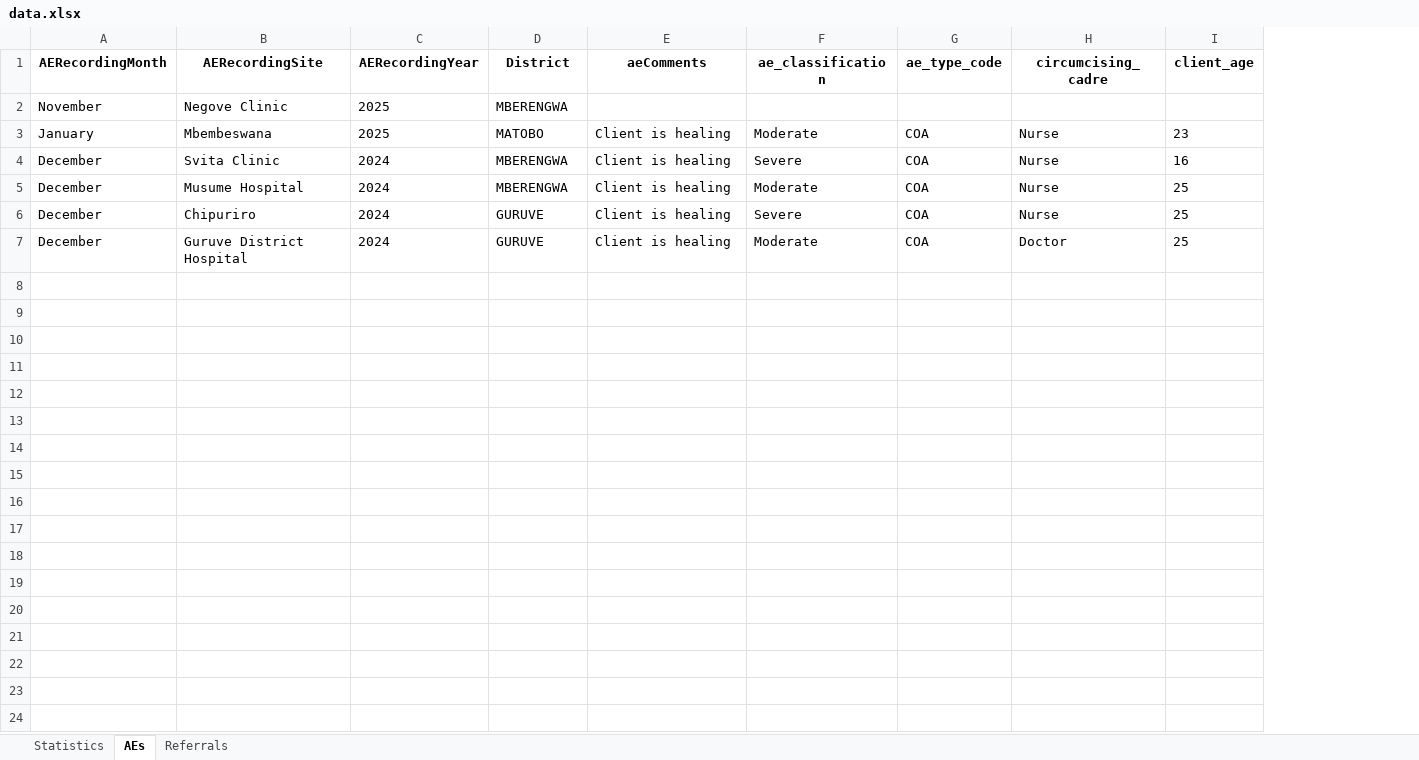
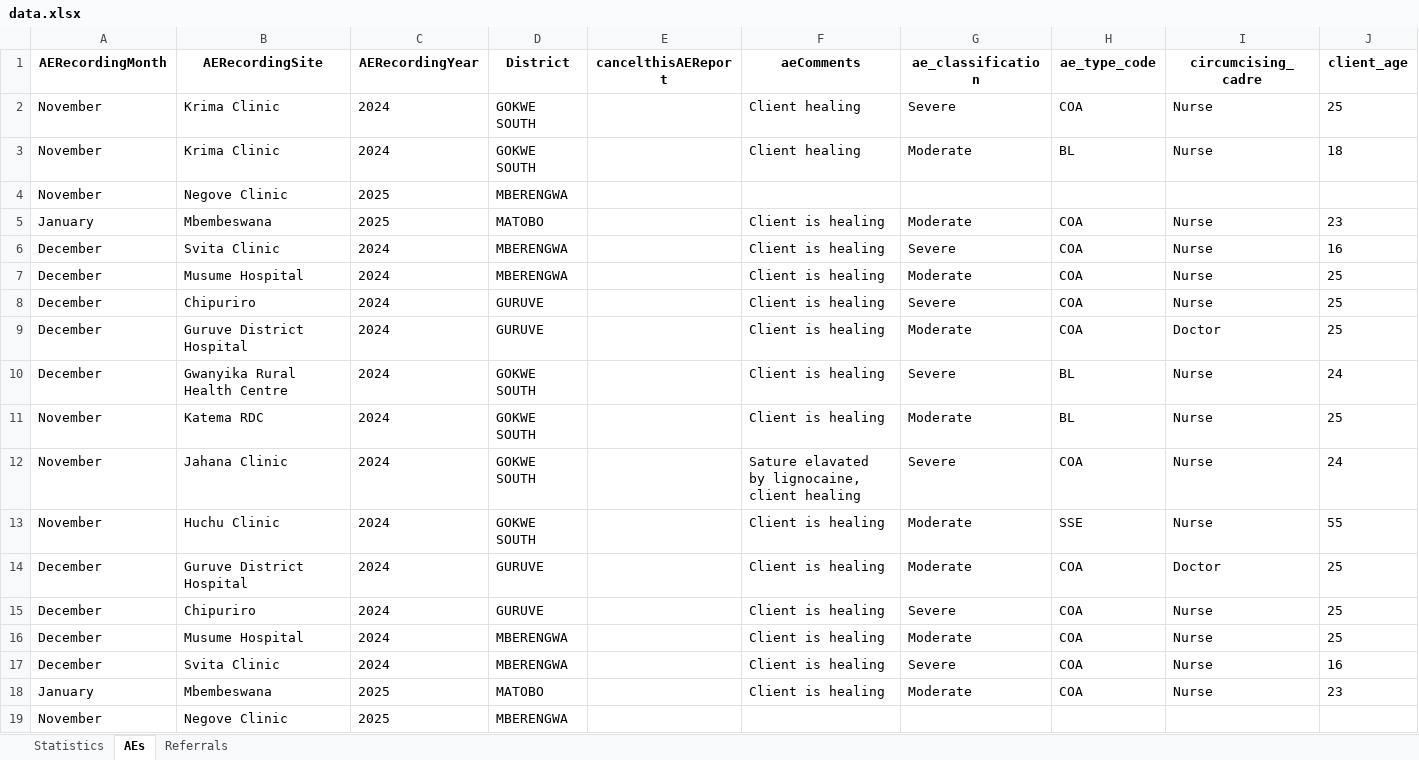
Before and after one commit to ashleymutenha/zazic-commcareManipulation, an Excel workbook: data.xlsx, sheet AEs, drawn as a sheet; only a part is shown; values as stored, in another font and other column widths than the file's, no borders; addresses are those after the commit; rows hold the shown columns only; ↵ is a line break in a cell; the diff names each change by its address in the sheet, - before the commit and + after, or states it on an @@ line.

```diff
--- a/data.xlsx (sheet AEs)
+++ b/data.xlsx (sheet AEs)
+column E (cancelthisAEReport), empty
+row 2: November | Krima Clinic | 2024 | GOKWE SOUTH |  | Client healing | Severe | COA | Nurse | 25
+row 3: November | Krima Clinic | 2024 | GOKWE SOUTH |  | Client healing | Moderate | BL | Nurse | 18
+row 10: December | Gwanyika Rural Health Centre | 2024 | GOKWE SOUTH |  | Client is healing | Severe | BL | Nurse | 24
+row 11: November | Katema RDC | 2024 | GOKWE SOUTH |  | Client is healing | Moderate | BL | Nurse | 25
+row 12: November | Jahana Clinic | 2024 | GOKWE SOUTH |  | Sature elavated by lignocaine, ↵ client healing | Severe | COA | Nurse | 24
+row 13: November | Huchu Clinic | 2024 | GOKWE SOUTH |  | Client is healing | Moderate | SSE | Nurse | 55
+row 14: December | Guruve District Hospital | 2024 | GURUVE |  | Client is healing | Moderate | COA | Doctor | 25
+row 15: December | Chipuriro | 2024 | GURUVE |  | Client is healing | Severe | COA | Nurse | 25
+row 16: December | Musume Hospital | 2024 | MBERENGWA |  | Client is healing | Moderate | COA | Nurse | 25
+row 17: December | Svita Clinic | 2024 | MBERENGWA |  | Client is healing | Severe | COA | Nurse | 16
+row 18: January | Mbembeswana | 2025 | MATOBO |  | Client is healing | Moderate | COA | Nurse | 23
+row 19: November | Negove Clinic | 2025 | MBERENGWA
```
Also changed, not shown: sheet Statistics, sheet Referrals, test.xlsx, 4 other files.
